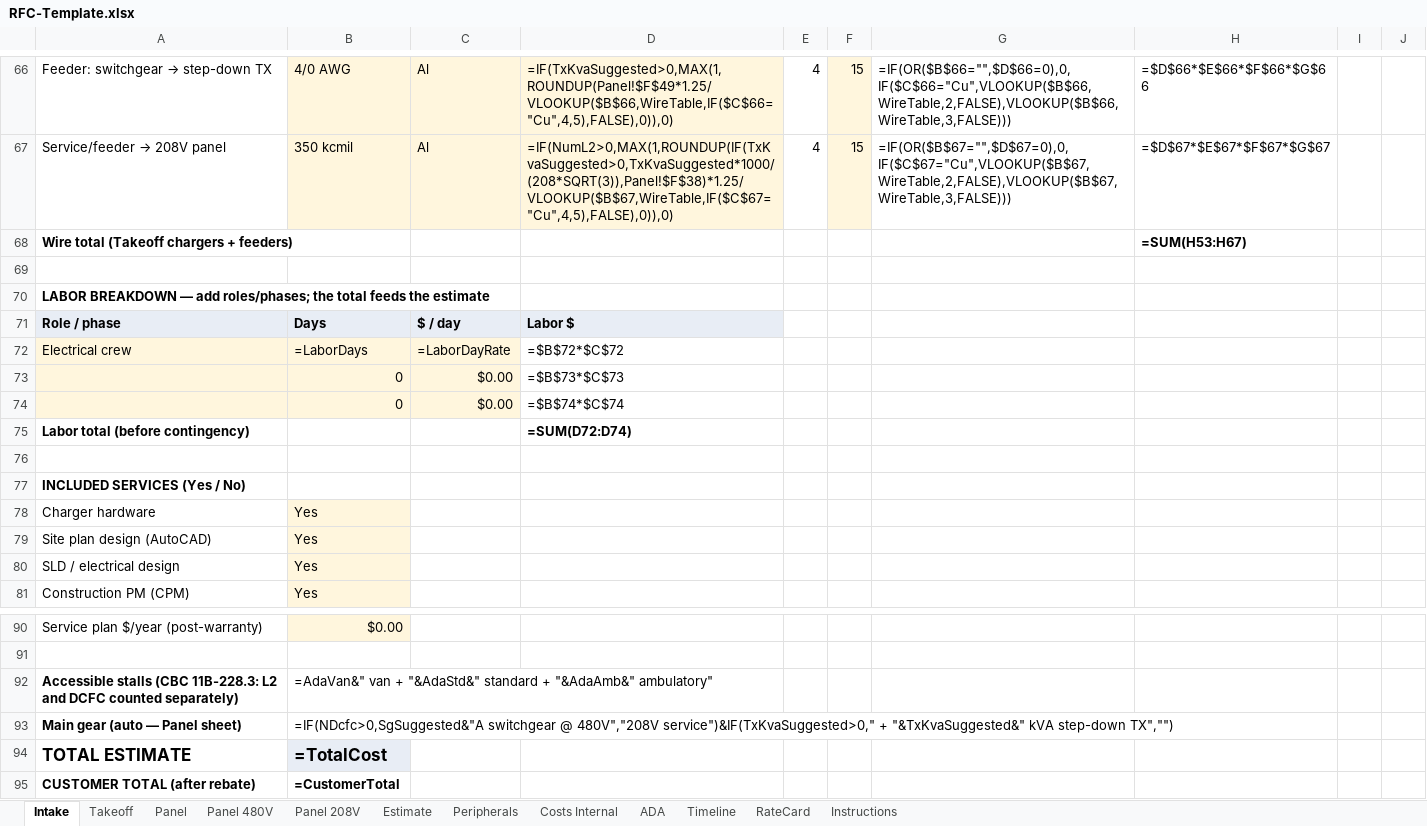
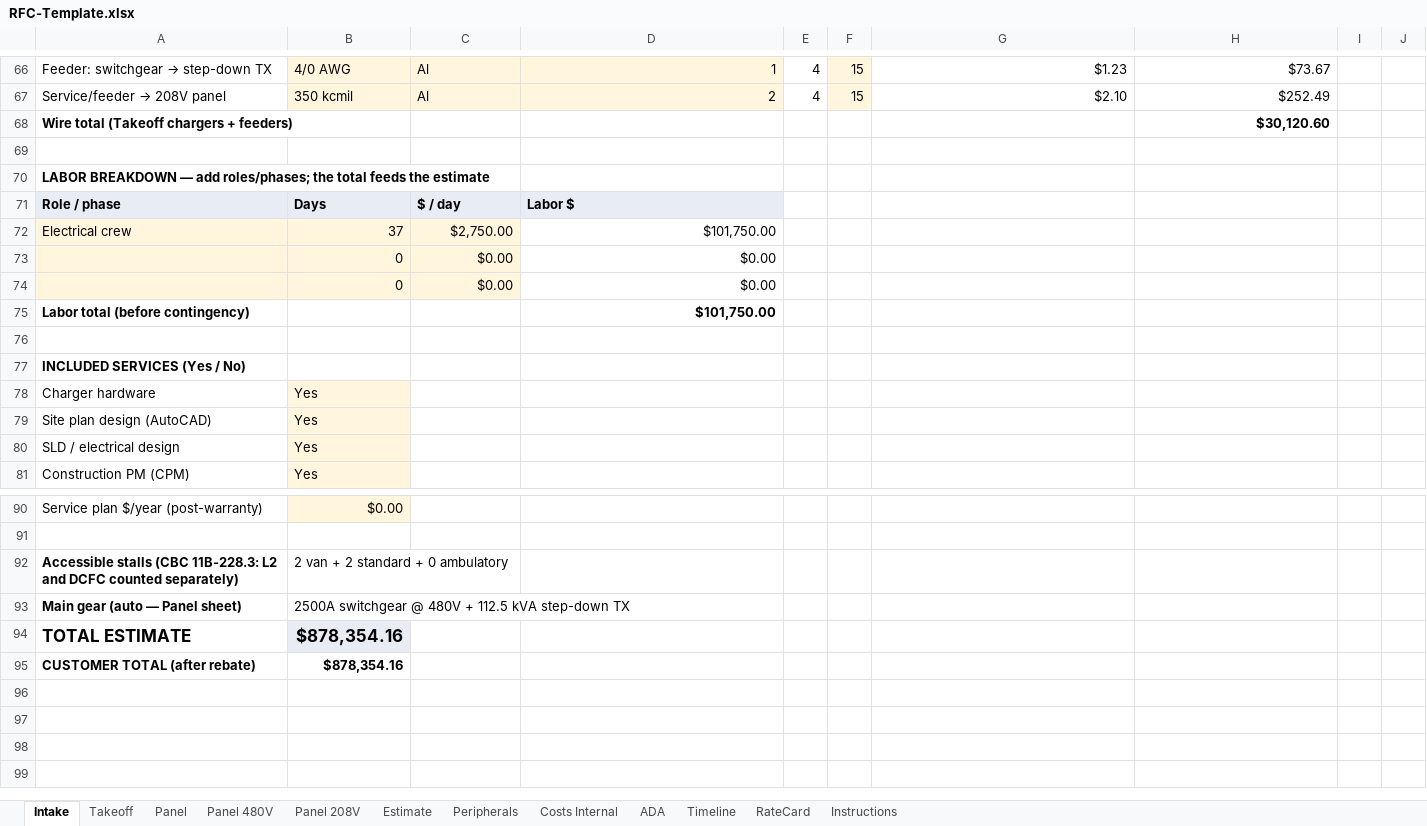
Before and after one commit to vatsal4545/rfc-estimator, an Excel workbook: templates/RFC-Template.xlsx, sheet Intake, drawn as a sheet; only a part is shown, gaps mark what is left out; values as stored, in another font and other column widths than the file's, no borders; formulas without a stored value are shown as written; removed rows and columns are numbered as before the commit, all else as after; the diff covers the shown part only; the diff names each change by its address in the sheet, - before the commit and + after, or states it on an @@ line.

```diff
--- a/templates/RFC-Template.xlsx (sheet Intake)
+++ b/templates/RFC-Template.xlsx (sheet Intake)
-D66: =IF(TxKvaSuggested>0,MAX(1,ROUNDUP(Panel!$F$49*1.25/VLOOKUP($B$66,WireTable,IF($C$66="Cu",4,5),FALSE),0)),0)
+D66: 1
-G66: =IF(OR($B$66="",$D$66=0),0,IF($C$66="Cu",VLOOKUP($B$66,WireTable,2,FALSE),VLOOKUP($B$66,WireTable,3,FALSE)))
+G66: $1.23
-H66: =$D$66*$E$66*$F$66*$G$66
+H66: $73.67
-D67: =IF(NumL2>0,MAX(1,ROUNDUP(IF(TxKvaSuggested>0,TxKvaSuggested*1000/(208*SQRT(3)),Panel!$F$38)*1.25/VLOOKUP($B$67,WireTable,IF($C$67="Cu",4,5),FALSE),0)),0)
+D67: 2
-G67: =IF(OR($B$67="",$D$67=0),0,IF($C$67="Cu",VLOOKUP($B$67,WireTable,2,FALSE),VLOOKUP($B$67,WireTable,3,FALSE)))
+G67: $2.10
-H67: =$D$67*$E$67*$F$67*$G$67
+H67: $252.49
-H68: =SUM(H53:H67)
+H68: $30,120.60
-row 72: Electrical crew | =LaborDays | =LaborDayRate | =$B$72*$C$72
+row 72: Electrical crew | 37 | $2,750.00 | $101,750.00
-D73: =$B$73*$C$73
+D73: $0.00
-D74: =$B$74*$C$74
+D74: $0.00
-D75: =SUM(D72:D74)
+D75: $101,750.00
-B92: =AdaVan&" van + "&AdaStd&" standard + "&AdaAmb&" ambulatory"
+B92: 2 van + 2 standard + 0 ambulatory
-B93: =IF(NDcfc>0,SgSuggested&"A switchgear @ 480V","208V service")&IF(TxKvaSuggested>0," + "&TxKvaSuggested&" kVA step-down TX","")
+B93: 2500A switchgear @ 480V + 112.5 kVA step-down TX
-B94: =TotalCost
+B94: $878,354.16
-B95: =CustomerTotal
+B95: $878,354.16
```
Also changed, not shown: 24 added rows, 24 removed rows and 11 edited cells elsewhere in this sheet, sheet Panel, sheet Takeoff, sheet Panel 208V, sheet Panel 480V, sheet Peripherals, sheet Costs Internal, 3 more sheets, hidden cells, 21 other files.
